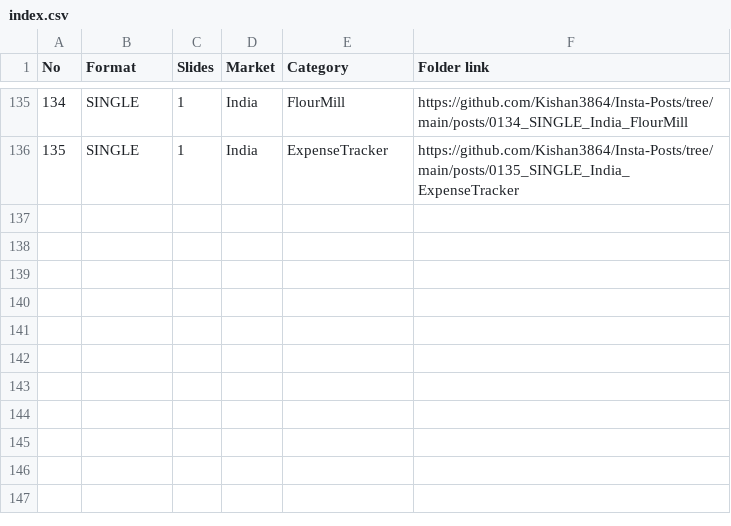
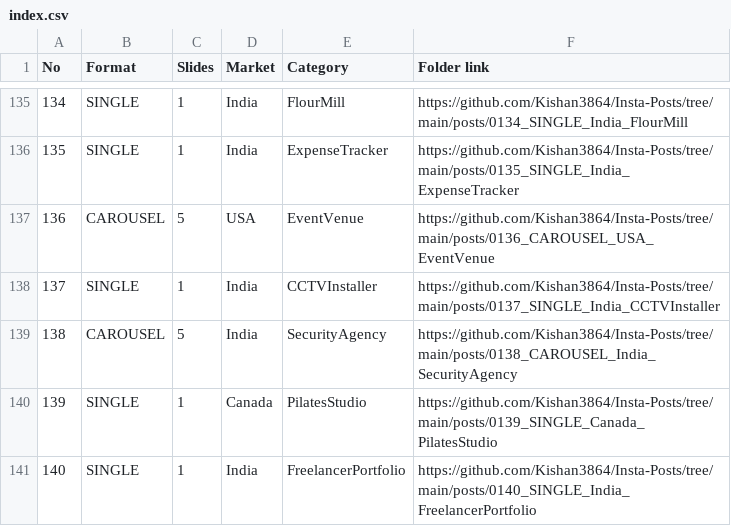
Before and after one commit to Kishan3864/Insta-Posts, a CSV file: index.csv, drawn as a sheet; only a part is shown, gaps mark what is left out.

```diff
--- a/index.csv
+++ b/index.csv
@@ -136 +136,6 @@ No,Format,Slides,Market,Category,Folder link
 135,SINGLE,1,India,ExpenseTracker,https://github.com/Kishan3864/Insta-Posts/tree/main/posts/0135_SINGLE_India_ExpenseTracker
+136,CAROUSEL,5,USA,EventVenue,https://github.com/Kishan3864/Insta-Posts/tree/main/posts/0136_CAROUSEL_USA_EventVenue
+137,SINGLE,1,India,CCTVInstaller,https://github.com/Kishan3864/Insta-Posts/tree/main/posts/0137_SINGLE_India_CCTVInstaller
+138,CAROUSEL,5,India,SecurityAgency,https://github.com/Kishan3864/Insta-Posts/tree/main/posts/0138_CAROUSEL_India_SecurityAgency
+139,SINGLE,1,Canada,PilatesStudio,https://github.com/Kishan3864/Insta-Posts/tree/main/posts/0139_SINGLE_Canada_PilatesStudio
+140,SINGLE,1,India,FreelancerPortfolio,https://github.com/Kishan3864/Insta-Posts/tree/main/posts/0140_SINGLE_India_FreelancerPortfolio
```
Also changed, not shown: 23 other files.
